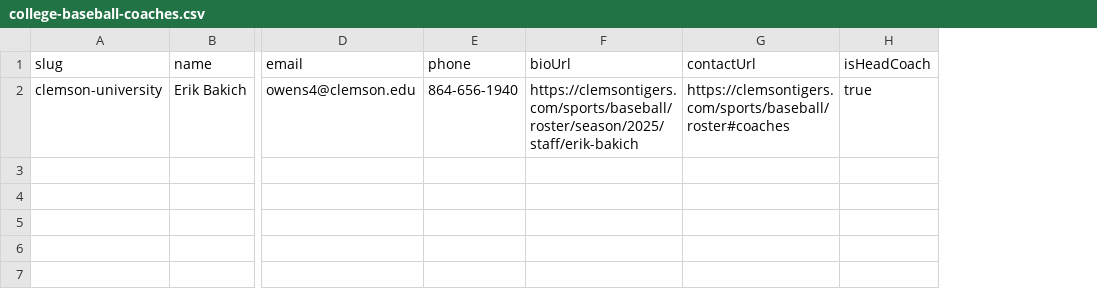
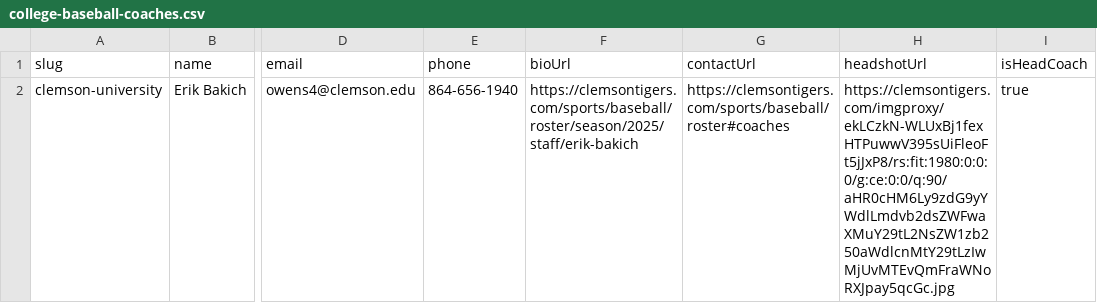
Before and after one commit to mattblittle-create/scoutline-beta, a CSV file: data/enrichment/college-baseball-coaches.csv, drawn as a sheet; only a part is shown, gaps mark what is left out; the diff names each change by its address in the sheet, - before the commit and + after, or states it on an @@ line.

```diff
--- a/data/enrichment/college-baseball-coaches.csv
+++ b/data/enrichment/college-baseball-coaches.csv
+column H (headshotUrl), row 2: https://clemsontigers.com/imgproxy/ekLCzkN-WLUxBj1fexHTPuwwV395sUiFleoFt5jJxP8/rs:fit:1980:0:0:0/g:ce:0:0/q:90/aHR0cHM6Ly9zdG9yYWdlLmdvb2dsZWFwaXMuY29tL2NsZW1zb250aWdlcnMtY29tLzIwMjUvMTEvQmFraWNoRXJpay5qcGc.jpg
```
Also changed, not shown: 2 other files.
